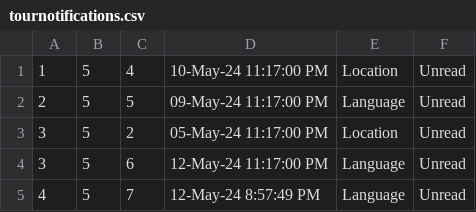
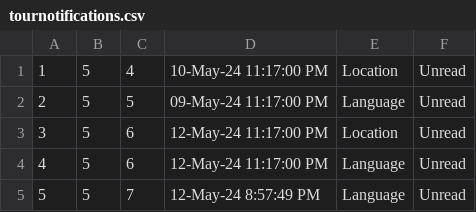
Before and after one commit to VeljkoW/Tourism-Accommodation-Management-App, a CSV file: Resources/Data/tournotifications.csv, drawn as a sheet.

```diff
--- a/Resources/Data/tournotifications.csv
+++ b/Resources/Data/tournotifications.csv
@@ -2,4 +2,4 @@
 2|5|5|09-May-24 11:17:00 PM|Language|Unread
-3|5|2|05-May-24 11:17:00 PM|Location|Unread
-3|5|6|12-May-24 11:17:00 PM|Language|Unread
-4|5|7|12-May-24 8:57:49 PM|Language|Unread
+3|5|6|12-May-24 11:17:00 PM|Location|Unread
+4|5|6|12-May-24 11:17:00 PM|Language|Unread
+5|5|7|12-May-24 8:57:49 PM|Language|Unread
```
Also changed, not shown: Resources/Data/tourattendencenotifications.csv, Resources/Data/toursuggestions.csv, 22 other files.
